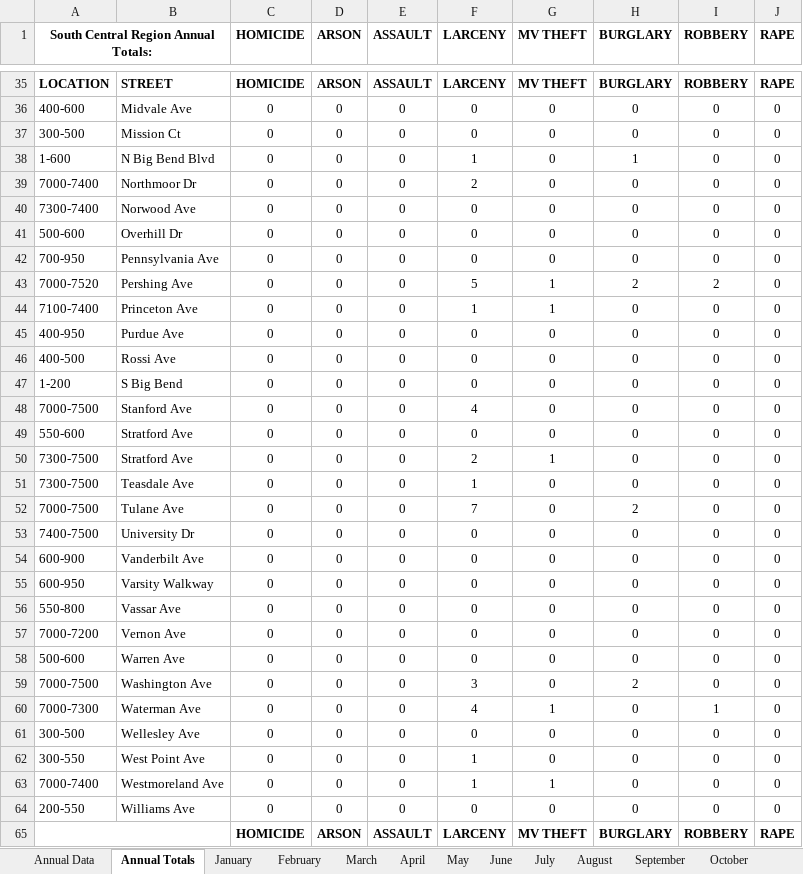
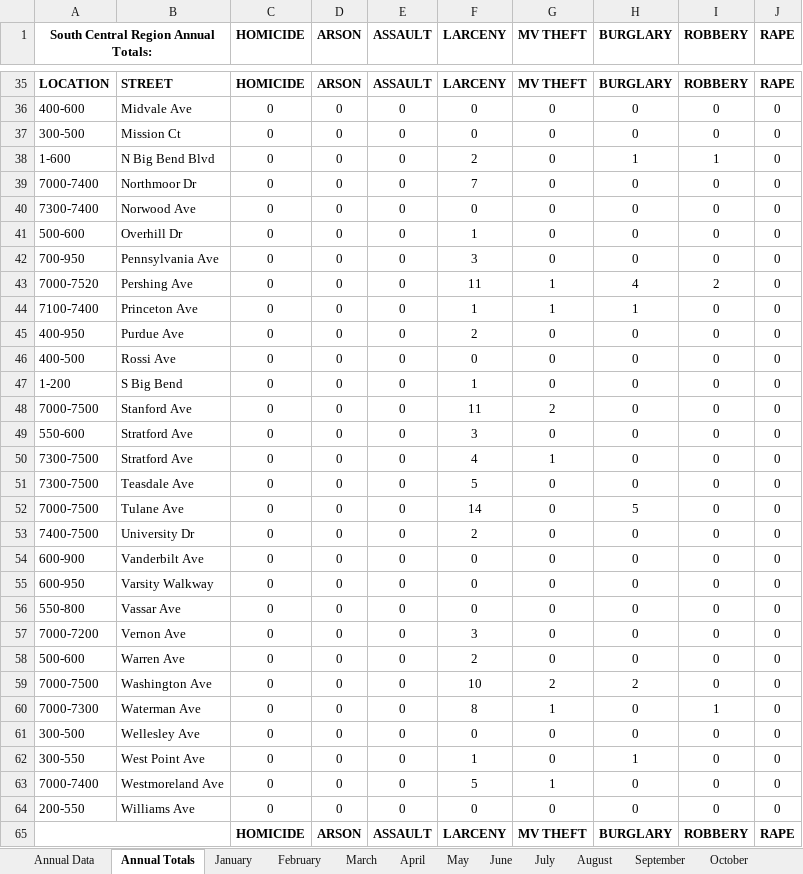
Before and after one commit to gavinr/university-city-mo-crime, an Excel workbook: original_data/2016/South Central Crime Report 2016.xlsx, sheet Annual Totals, drawn as a sheet; only a part is shown, gaps mark what is left out; values as stored, in another font and other column widths than the file's, no borders; the diff covers the shown part only; the diff names each change by its address in the sheet, - before the commit and + after, or states it on an @@ line.

```diff
--- a/original_data/2016/South Central Crime Report 2016.xlsx (sheet Annual Totals)
+++ b/original_data/2016/South Central Crime Report 2016.xlsx (sheet Annual Totals)
-F38 (LARCENY): 1
+F38 (LARCENY): 2
-I38 (ROBBERY): 0
+I38 (ROBBERY): 1
-F39 (LARCENY): 2
+F39 (LARCENY): 7
-F41 (LARCENY): 0
+F41 (LARCENY): 1
-F42 (LARCENY): 0
+F42 (LARCENY): 3
-F43 (LARCENY): 5
+F43 (LARCENY): 11
-H43 (BURGLARY): 2
+H43 (BURGLARY): 4
-H44 (BURGLARY): 0
+H44 (BURGLARY): 1
-F45 (LARCENY): 0
+F45 (LARCENY): 2
-F47 (LARCENY): 0
+F47 (LARCENY): 1
-F48 (LARCENY): 4
+F48 (LARCENY): 11
-G48 (MV THEFT): 0
+G48 (MV THEFT): 2
-F49 (LARCENY): 0
+F49 (LARCENY): 3
-F50 (LARCENY): 2
+F50 (LARCENY): 4
-F51 (LARCENY): 1
+F51 (LARCENY): 5
-F52 (LARCENY): 7
+F52 (LARCENY): 14
-H52 (BURGLARY): 2
+H52 (BURGLARY): 5
-F53 (LARCENY): 0
+F53 (LARCENY): 2
-F57 (LARCENY): 0
+F57 (LARCENY): 3
-F58 (LARCENY): 0
+F58 (LARCENY): 2
-F59 (LARCENY): 3
+F59 (LARCENY): 10
-G59 (MV THEFT): 0
+G59 (MV THEFT): 2
-F60 (LARCENY): 4
+F60 (LARCENY): 8
-H62 (BURGLARY): 0
+H62 (BURGLARY): 1
-F63 (LARCENY): 1
+F63 (LARCENY): 5
```
Also changed, not shown: 36 edited cells elsewhere in this sheet, sheet August, sheet October, sheet September, sheet July, sheet June, sheet December, 2 more sheets, charts or pictures, original_data/2016/North Central Crime Report 2016.xlsx, original_data/2016/North East Crime Report 2016.xlsx, 8 other files.
